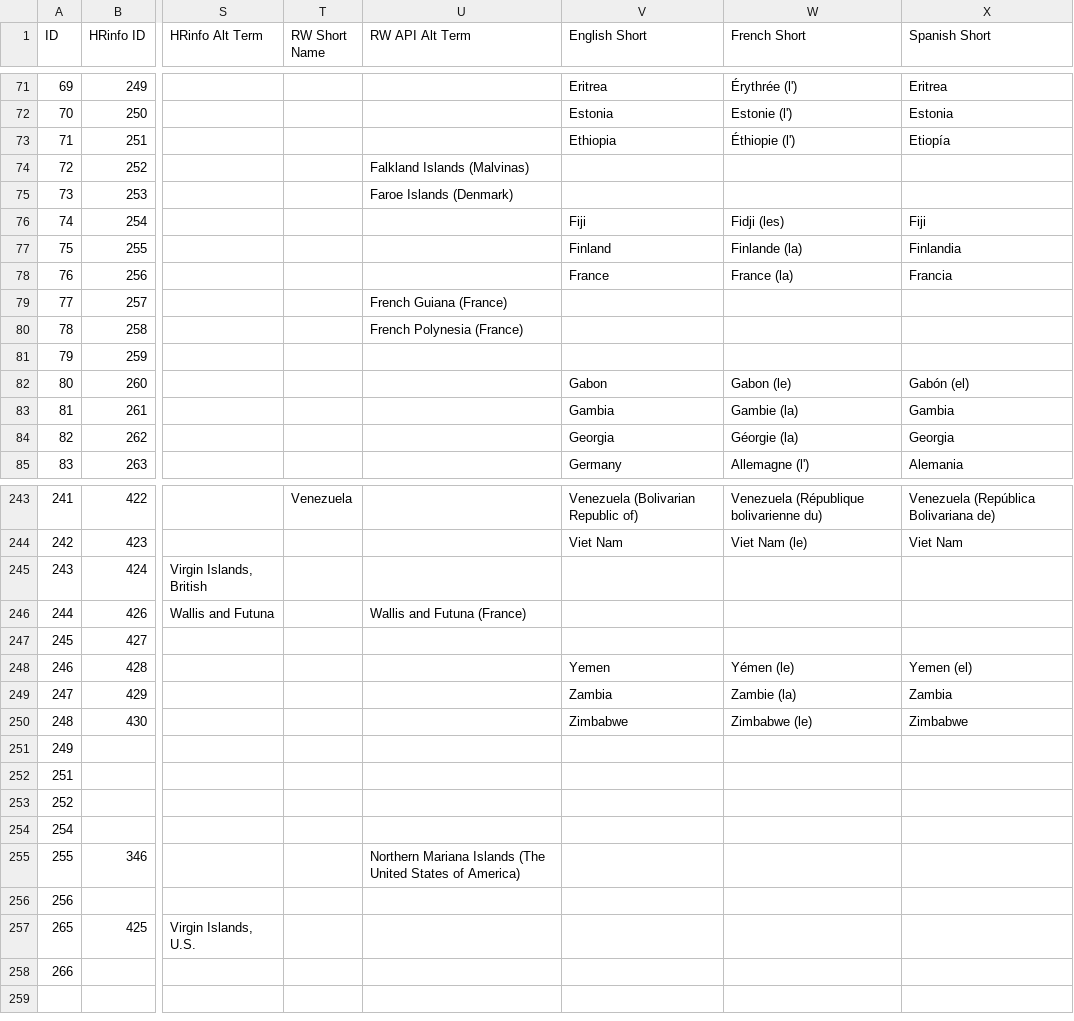
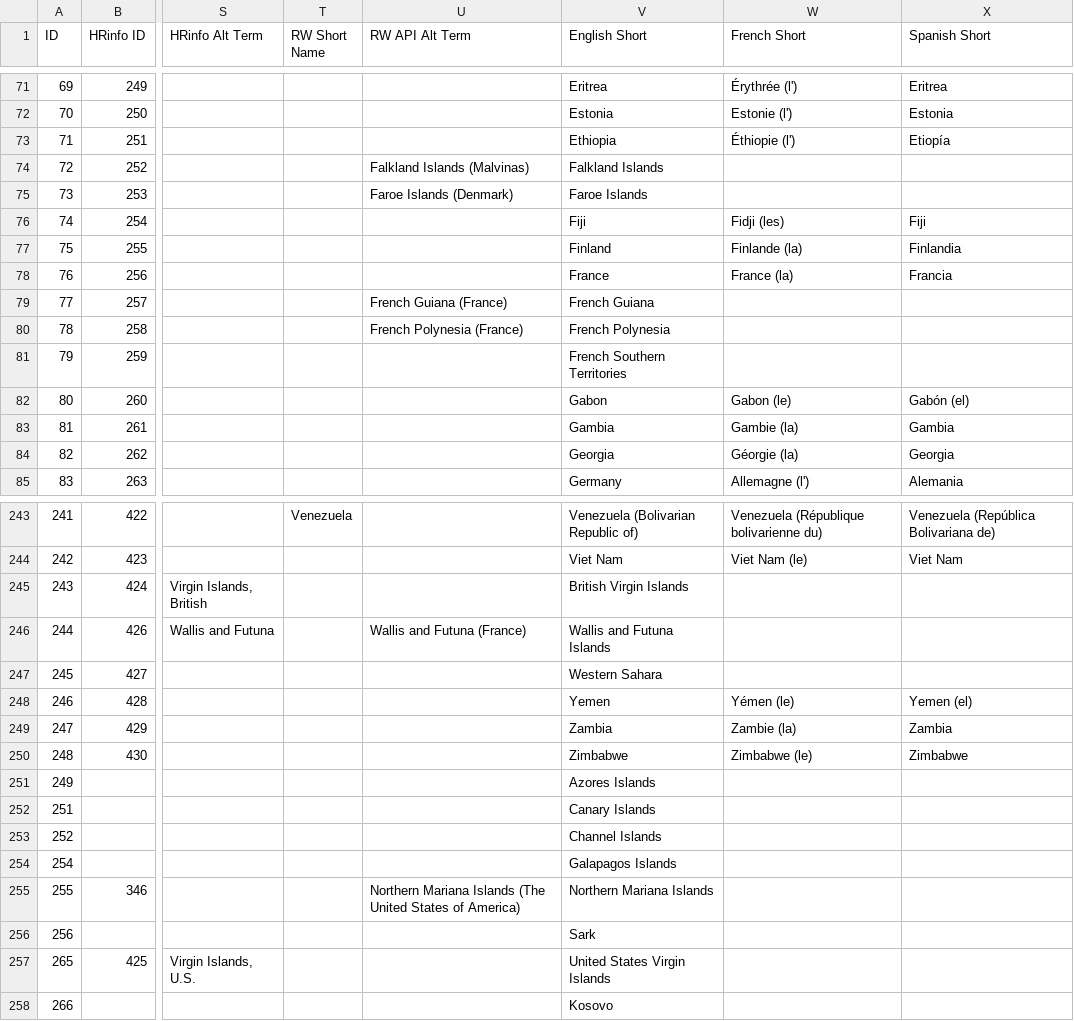
Before and after one commit to OCHA-DAP/hdx-python-country, a CSV file: src/hdx/location/Countries & Territories Taxonomy MVP - C&T Taxonomy with HXL Tags.csv, drawn as a sheet; only a part is shown, gaps mark what is left out; the diff covers the shown part only; the diff names each change by its address in the sheet, - before the commit and + after, or states it on an @@ line.

```diff
--- a/src/hdx/location/Countries & Territories Taxonomy MVP - C&T Taxonomy with HXL Tags.csv
+++ b/src/hdx/location/Countries & Territories Taxonomy MVP - C&T Taxonomy with HXL Tags.csv
-V74 (English Short): (empty)
+V74 (English Short): Falkland Islands
-V75 (English Short): (empty)
+V75 (English Short): Faroe Islands
-V79 (English Short): (empty)
+V79 (English Short): French Guiana
-V80 (English Short): (empty)
+V80 (English Short): French Polynesia
-V81 (English Short): (empty)
+V81 (English Short): French Southern Territories
-V245 (English Short): (empty)
+V245 (English Short): British Virgin Islands
-V246 (English Short): (empty)
+V246 (English Short): Wallis and Futuna Islands
-V247 (English Short): (empty)
+V247 (English Short): Western Sahara
-V251 (English Short): (empty)
+V251 (English Short): Azores Islands
-V252 (English Short): (empty)
+V252 (English Short): Canary Islands
-V253 (English Short): (empty)
+V253 (English Short): Channel Islands
-V254 (English Short): (empty)
+V254 (English Short): Galapagos Islands
-V255 (English Short): (empty)
+V255 (English Short): Northern Mariana Islands
-V256 (English Short): (empty)
+V256 (English Short): Sark
-V257 (English Short): (empty)
+V257 (English Short): United States Virgin Islands
-V258 (English Short): (empty)
+V258 (English Short): Kosovo
```
Also changed, not shown: 47 edited cells elsewhere in this file, 2 other files.
